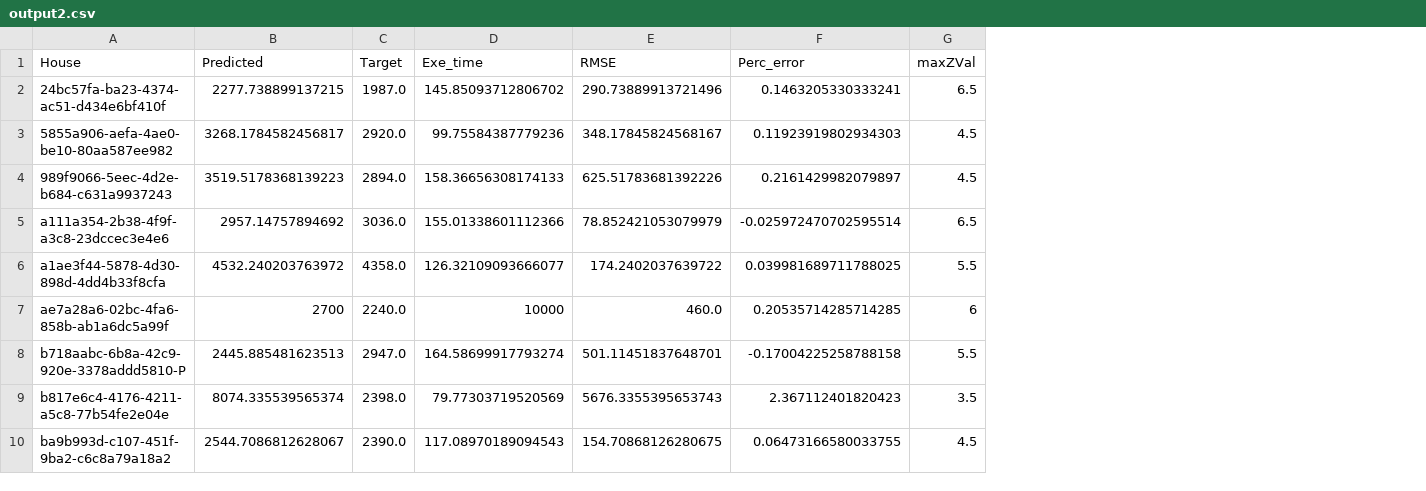
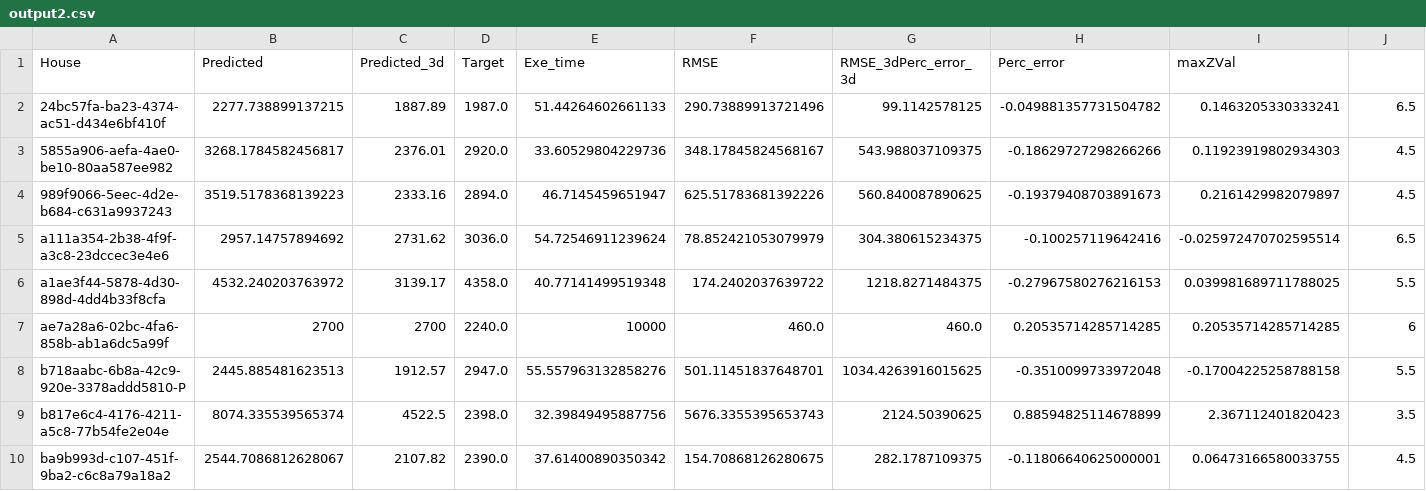
Before and after one commit to dingchaoz/ARI_Hack, a CSV file: output2.csv, drawn as a sheet; addresses are those after the commit; the diff names each change by its address in the sheet, - before the commit and + after, or states it on an @@ line.

Commit message:
added 3d calculation func

```diff
--- a/output2.csv
+++ b/output2.csv
+column C (Predicted_3d), rows 2-10: 1887.89 | 2376.01 | 2333.16 | 2731.62 | 3139.17 | 2700 | 1912.57 | 4522.5 | 2107.82
+column G (RMSE_3dPerc_error_3d), rows 2-10: 99.1142578125 | 543.988037109375 | 560.840087890625 | 304.380615234375 | 1218.8271484375 | 460.0 | 1034.4263916015625 | 2124.50390625 | 282.1787109375
+column H (Perc_error), rows 2-10: -0.049881357731504782 | -0.18629727298266266 | -0.19379408703891673 | -0.100257119642416 | -0.27967580276216153 | 0.20535714285714285 | -0.3510099733972048 | 0.88594825114678899 | -0.11806640625000001
-I1: Perc_error
+I1: maxZVal
-J1: maxZVal
+J1: (empty)
-E2 (Exe_time): 145.85093712806702
+E2 (Exe_time): 51.44264602661133
-E3 (Exe_time): 99.75584387779236
+E3 (Exe_time): 33.60529804229736
-E4 (Exe_time): 158.36656308174133
+E4 (Exe_time): 46.7145459651947
-E5 (Exe_time): 155.01338601112366
+E5 (Exe_time): 54.72546911239624
-E6 (Exe_time): 126.32109093666077
+E6 (Exe_time): 40.77141499519348
-E8 (Exe_time): 164.58699917793274
+E8 (Exe_time): 55.557963132858276
-E9 (Exe_time): 79.77303719520569
+E9 (Exe_time): 32.39849495887756
-E10 (Exe_time): 117.08970189094543
+E10 (Exe_time): 37.61400890350342
```
